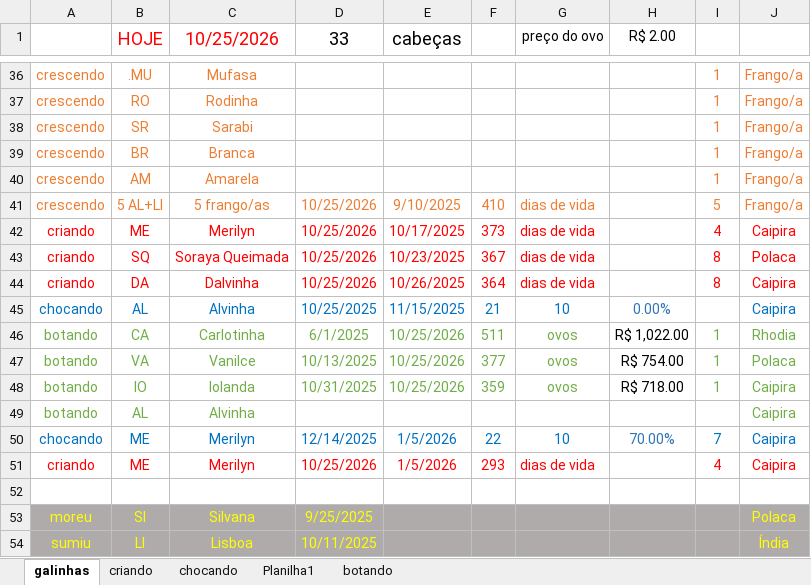
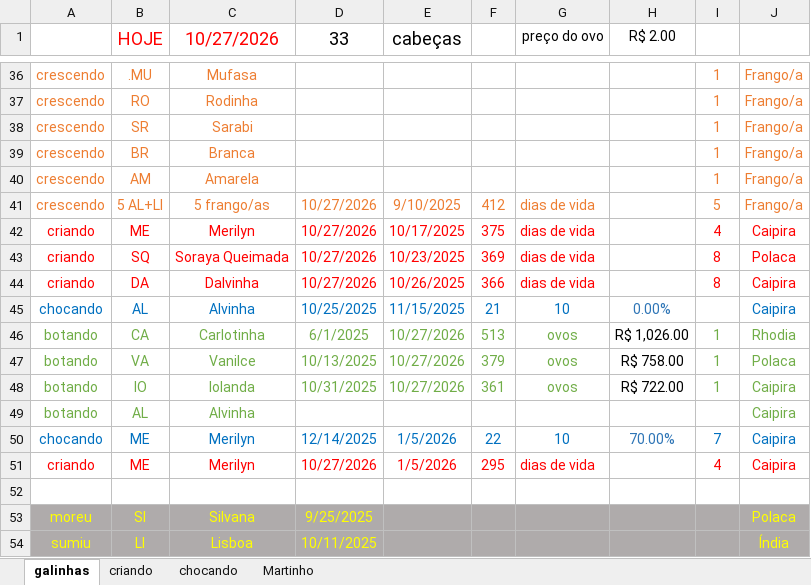
Before and after one commit to HumbertoEliaSoares01/BichosDeCasa, an Excel workbook: Galinhas/Galinhas 2026.xlsx, sheet galinhas, drawn as a sheet; only a part is shown, gaps mark what is left out; values as stored, in another font and other column widths than the file's, no borders; the diff covers the shown part only; the diff names each change by its address in the sheet, - before the commit and + after, or states it on an @@ line.

Commit message:
Update Galinhas 2026.xlsx

```diff
--- a/Galinhas/Galinhas 2026.xlsx (sheet galinhas)
+++ b/Galinhas/Galinhas 2026.xlsx (sheet galinhas)
-sheet tab: Planilha1
+sheet tab: Martinho
-sheet tab: botando
-C1: 10/25/2026
+C1: 10/27/2026
-D41:D44 (33): 10/25/2026
+D41:D44 (33): 10/27/2026
-F41: 410
+F41: 412
-F42: 373
+F42: 375
-F43: 367
+F43: 369
-F44: 364
+F44: 366
-E46:E48 (cabeças): 10/25/2026
+E46:E48 (cabeças): 10/27/2026
-F46: 511
+F46: 513
-H46 (R$ 2.00): R$ 1,022.00
+H46 (R$ 2.00): R$ 1,026.00
-F47: 377
+F47: 379
-H47 (R$ 2.00): R$ 754.00
+H47 (R$ 2.00): R$ 758.00
-F48: 359
+F48: 361
-H48 (R$ 2.00): R$ 718.00
+H48 (R$ 2.00): R$ 722.00
-D51 (33): 10/25/2026
+D51 (33): 10/27/2026
-F51: 293
+F51: 295
```
Also changed, not shown: 17 edited cells elsewhere in this sheet, sheet criando, sheet chocando, sheet Martinho.
